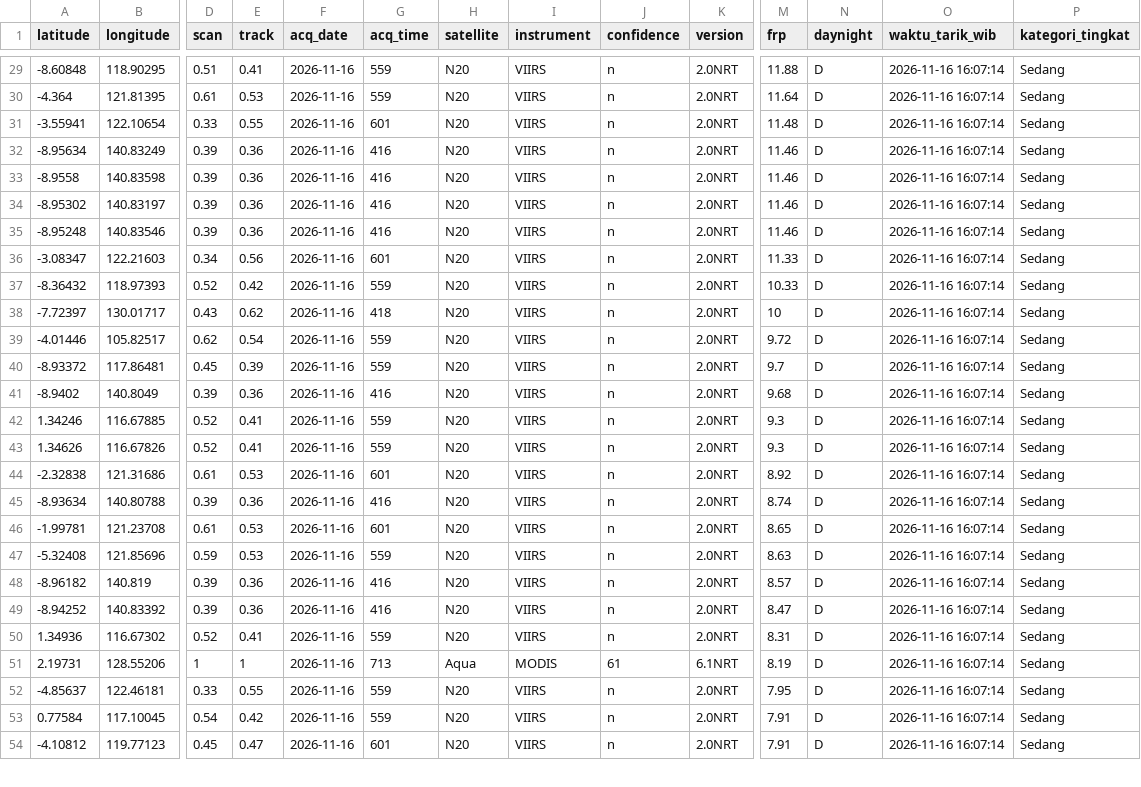
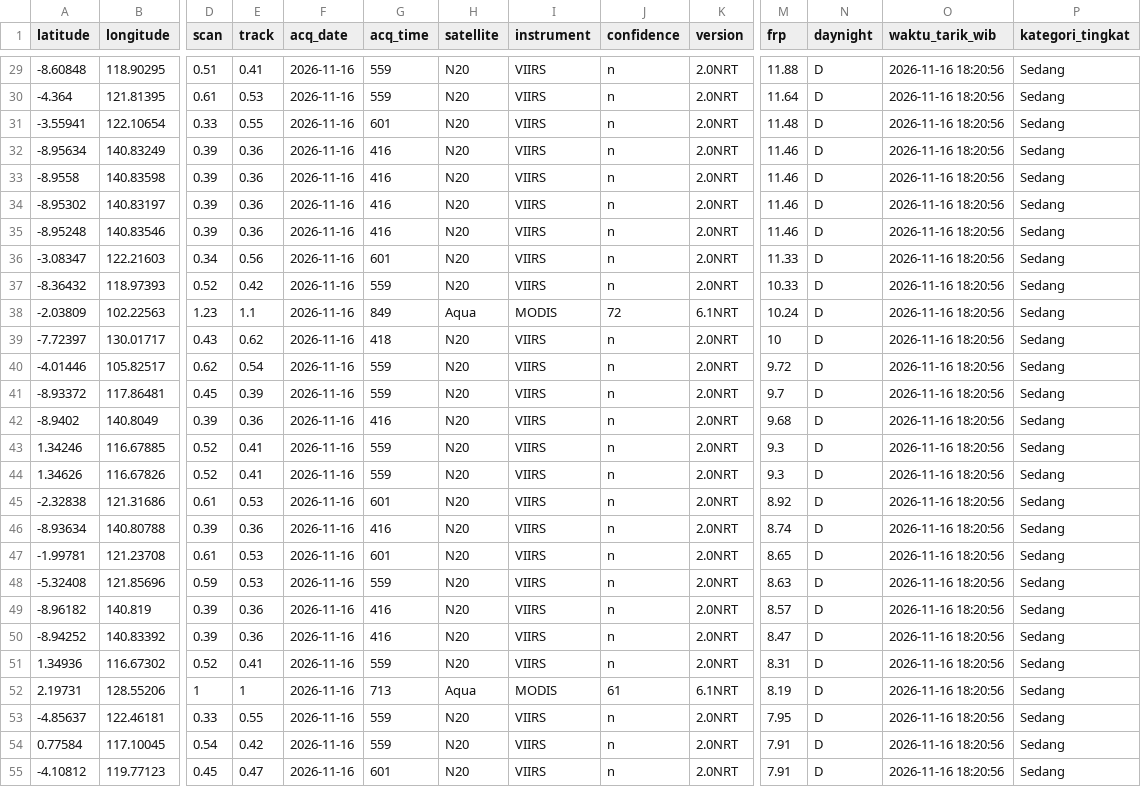
Before and after one commit to gpmlabuangnamrole-cell/Rescue, a CSV file: Hot NAS.csv, drawn as a sheet; only a part is shown, gaps mark what is left out; addresses are those after the commit; rows hold the shown columns only; the diff covers the shown part only; the diff names each change by its address in the sheet, - before the commit and + after, or states it on an @@ line.

```diff
--- a/Hot NAS.csv
+++ b/Hot NAS.csv
-O29:O37 (waktu_tarik_wib): 2026-11-16 16:07:14
+O29:O37 (waktu_tarik_wib): 2026-11-16 18:20:56
+row 38: -2.03809 | 102.22563 | 1.23 | 1.1 | 2026-11-16 | 849 | Aqua | MODIS | 72 | 6.1NRT | 10.24 | D | 2026-11-16 18:20:56 | Sedang
-O39:O55 (waktu_tarik_wib): 2026-11-16 16:07:14
+O39:O55 (waktu_tarik_wib): 2026-11-16 18:20:56
```
Also changed, not shown: 2 added rows and 80 edited cells elsewhere in this file.
